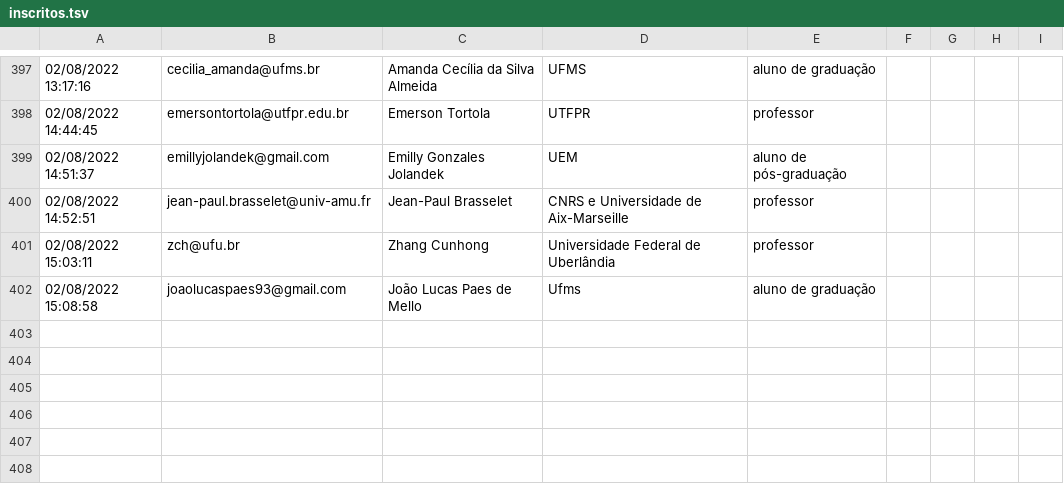
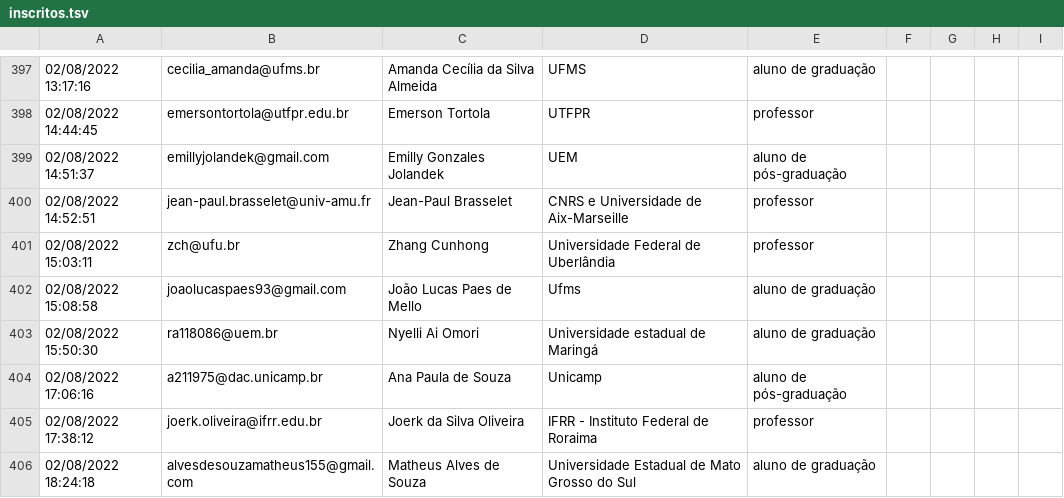
Before and after one commit to fsobral/v-coloquio-mat-regiao-sul, a TSV file: scripts/inscritos.tsv, drawn as a sheet; only a part is shown, gaps mark what is left out; the diff names each change by its address in the sheet, - before the commit and + after, or states it on an @@ line.

```diff
--- a/scripts/inscritos.tsv
+++ b/scripts/inscritos.tsv
+row 403: 02/08/2022 15:50:30 | ra118086@uem.br | Nyelli Ai Omori | Universidade estadual de Maringá | aluno de graduação
+row 404: 02/08/2022 17:06:16 | a211975@dac.unicamp.br | Ana Paula de Souza | Unicamp | aluno de pós-graduação
+row 405: 02/08/2022 17:38:12 | joerk.oliveira@ifrr.edu.br | Joerk da Silva Oliveira | IFRR - Instituto Federal de Roraima | professor
+row 406: 02/08/2022 18:24:18 | alvesdesouzamatheus155@gmail.com | Matheus Alves de Souza | Universidade Estadual de Mato Grosso do Sul | aluno de graduação
```
Also changed, not shown: 2 other files.
